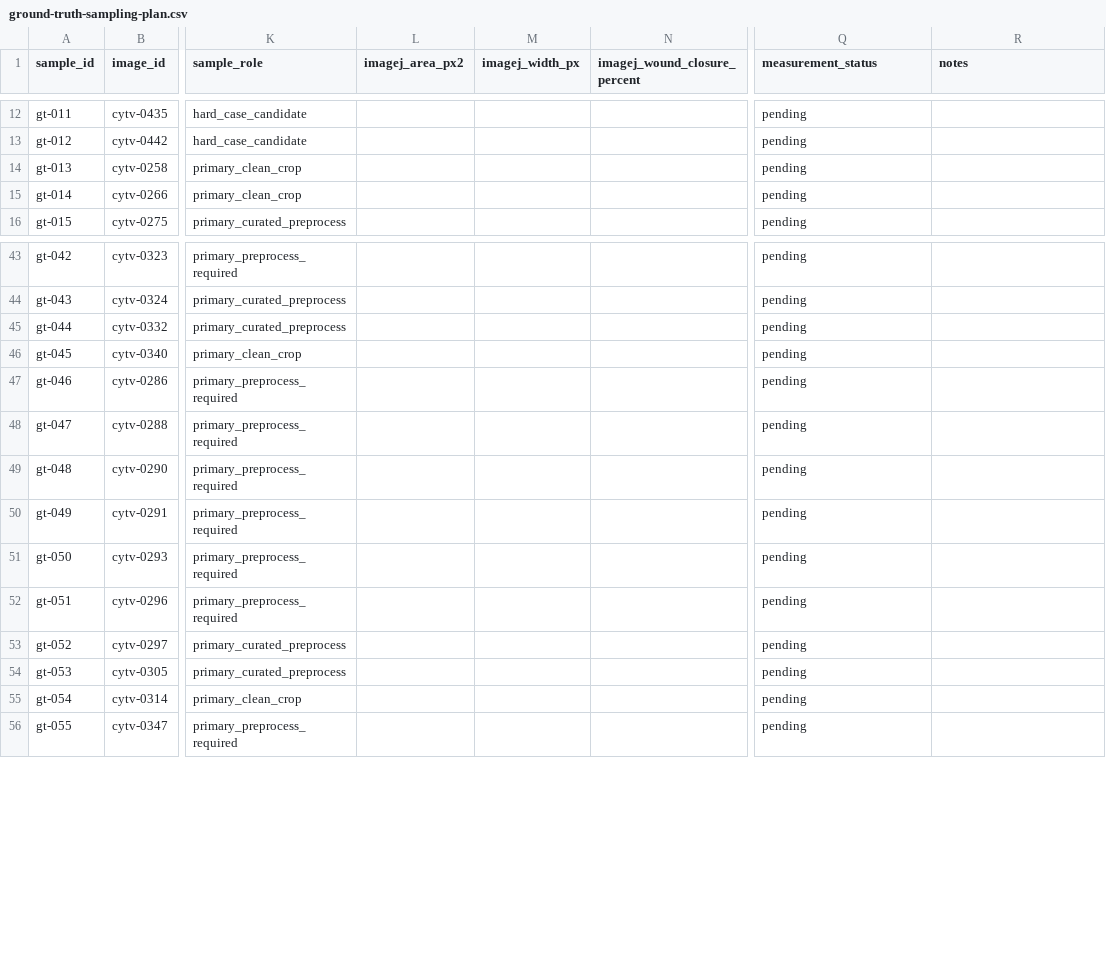
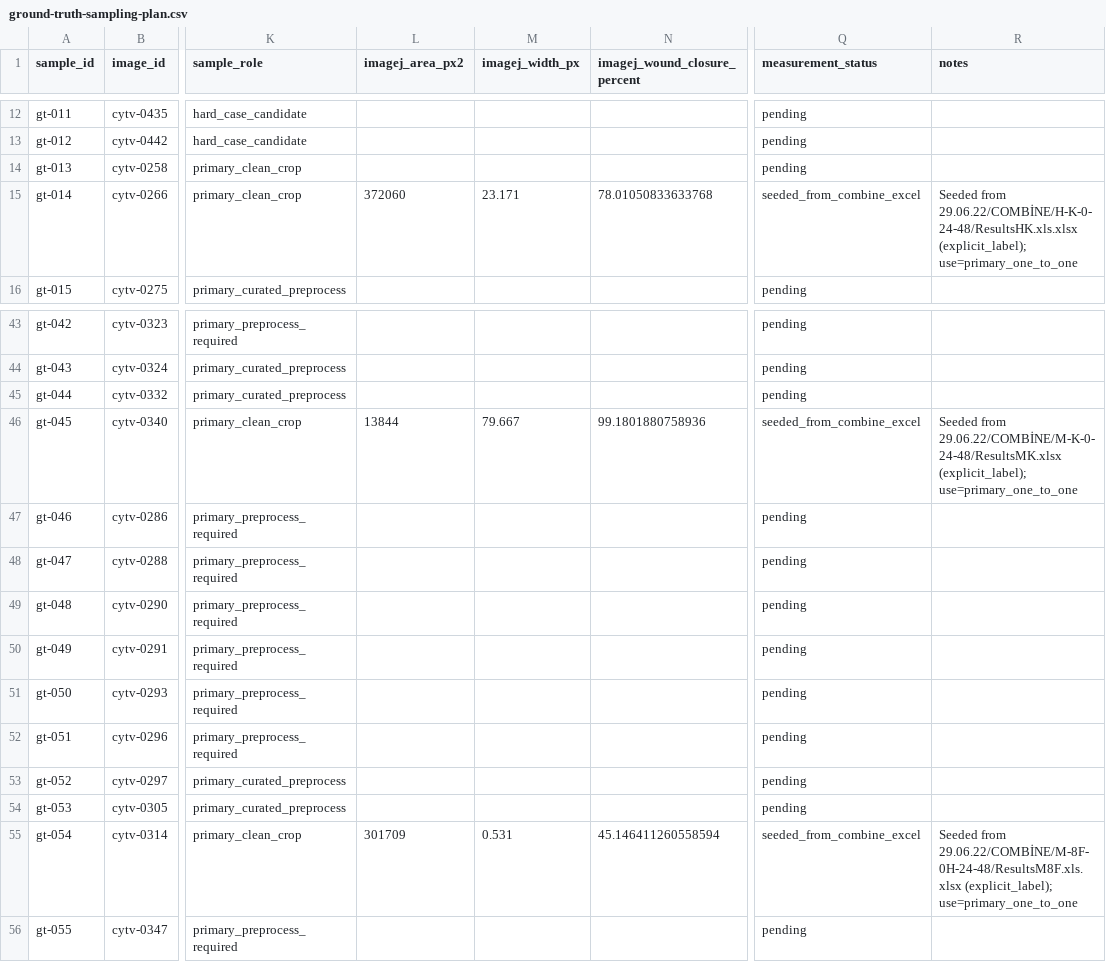
Before and after one commit to zduzgun/CytoMove, a CSV file: docs/ground-truth-sampling-plan.csv, drawn as a sheet; only a part is shown, gaps mark what is left out; the diff names each change by its address in the sheet, - before the commit and + after, or states it on an @@ line.

Commit message:
Link area calibration set

```diff
--- a/docs/ground-truth-sampling-plan.csv
+++ b/docs/ground-truth-sampling-plan.csv
-L15 (imagej_area_px2): (empty)
+L15 (imagej_area_px2): 372060
-M15 (imagej_width_px): (empty)
+M15 (imagej_width_px): 23.171
-N15 (imagej_wound_closure_percent): (empty)
+N15 (imagej_wound_closure_percent): 78.01050833633768
-Q15 (measurement_status): pending
+Q15 (measurement_status): seeded_from_combine_excel
-R15 (notes): (empty)
+R15 (notes): Seeded from 29.06.22/COMBİNE/H-K-0-24-48/ResultsHK.xls.xlsx (explicit_label); use=primary_one_to_one
-L46 (imagej_area_px2): (empty)
+L46 (imagej_area_px2): 13844
-M46 (imagej_width_px): (empty)
+M46 (imagej_width_px): 79.667
-N46 (imagej_wound_closure_percent): (empty)
+N46 (imagej_wound_closure_percent): 99.1801880758936
-Q46 (measurement_status): pending
+Q46 (measurement_status): seeded_from_combine_excel
-R46 (notes): (empty)
+R46 (notes): Seeded from 29.06.22/COMBİNE/M-K-0-24-48/ResultsMK.xlsx (explicit_label); use=primary_one_to_one
-L55 (imagej_area_px2): (empty)
+L55 (imagej_area_px2): 301709
-M55 (imagej_width_px): (empty)
+M55 (imagej_width_px): 0.531
-N55 (imagej_wound_closure_percent): (empty)
+N55 (imagej_wound_closure_percent): 45.146411260558594
-Q55 (measurement_status): pending
+Q55 (measurement_status): seeded_from_combine_excel
-R55 (notes): (empty)
+R55 (notes): Seeded from 29.06.22/COMBİNE/M-8F-0H-24-48/ResultsM8F.xls.xlsx (explicit_label); use=primary_one_to_one
```
Also changed, not shown: 5 other files.
